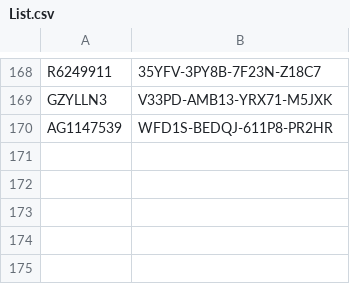
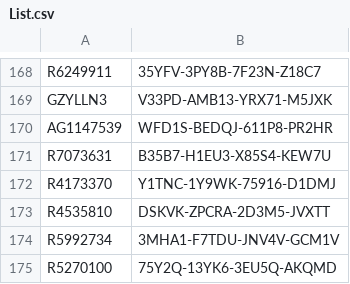
Before and after one commit to balsmr/Test, a CSV file: List.csv, drawn as a sheet; only a part is shown, gaps mark what is left out.

Commit message:
Update List.csv

```diff
--- a/List.csv
+++ b/List.csv
@@ -170 +170,6 @@ GZYLLN3;V33PD-AMB13-YRX71-M5JXK
 AG1147539;WFD1S-BEDQJ-611P8-PR2HR
+R7073631;B35B7-H1EU3-X85S4-KEW7U
+R4173370;Y1TNC-1Y9WK-75916-D1DMJ
+R4535810;DSKVK-ZPCRA-2D3M5-JVXTT
+R5992734;3MHA1-F7TDU-JNV4V-GCM1V
+R5270100;75Y2Q-13YK6-3EU5Q-AKQMD
```
